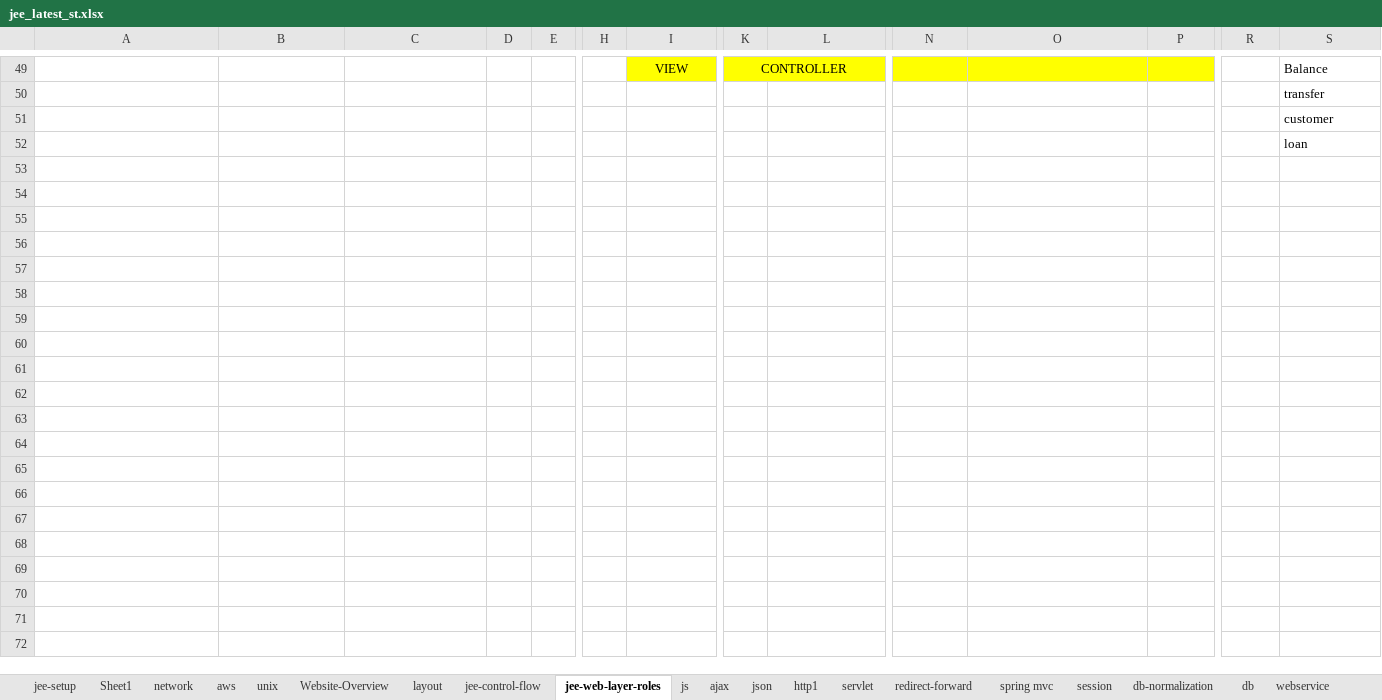
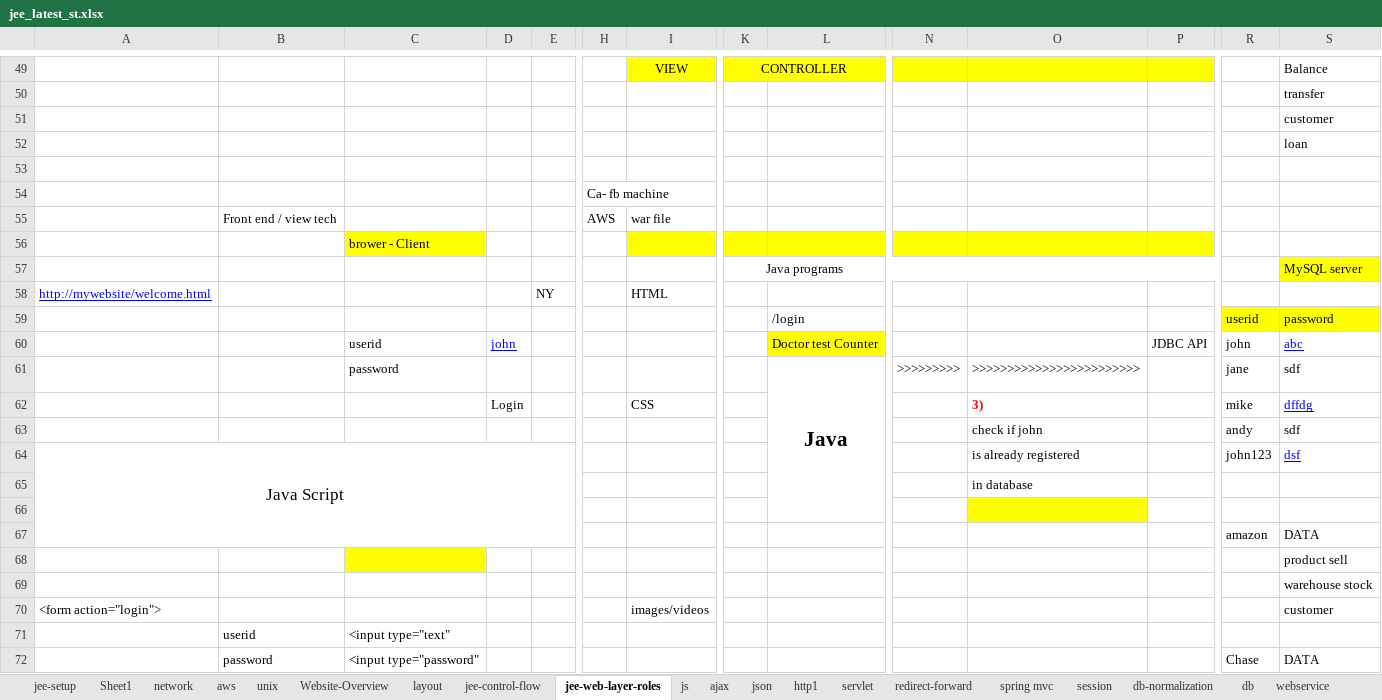
Before and after one commit to thinkcodegravity/jeemar, an Excel workbook: jee_latest_st.xlsx, sheet jee-web-layer-roles, drawn as a sheet; only a part is shown, gaps mark what is left out; values as stored, in another font and other column widths than the file's, no borders; rows hold the shown columns only; the diff covers the shown part only; the diff names each change by its address in the sheet, - before the commit and + after, or states it on an @@ line.

Commit message:
servlet http

```diff
--- a/jee_latest_st.xlsx (sheet jee-web-layer-roles)
+++ b/jee_latest_st.xlsx (sheet jee-web-layer-roles)
+row 53: (empty)
+row 54:  |  |  |  |  | Ca- fb machine
+row 55:  | Front end / view tech |  |  |  | AWS | war file
+row 56:  |  | brower - Client
+row 57:  |  |  |  |  |  |  | Java programs |  |  |  |  |  | MySQL server
+row 58: http://mywebsite/welcome.html |  |  |  | NY |  | HTML
+row 59:  |  |  |  |  |  |  |  | /login |  |  |  | userid | password
+row 60:  |  | userid | john |  |  |  |  | Doctor test Counter |  |  | JDBC API | john | abc
+row 61:  |  | password |  |  |  |  |  | Java | >>>>>>>>> | >>>>>>>>>>>>>>>>>>>>>>>> |  | jane | sdf
+row 62:  |  |  | Login |  |  | CSS |  |  |  | 3) |  | mike | dffdg
+row 63:  |  |  |  |  |  |  |  |  |  | check if john |  | andy | sdf
+row 64: Java Script |  |  |  |  |  |  |  |  |  | is already registered |  | john123 | dsf
+row 65:  |  |  |  |  |  |  |  |  |  | in database
+row 66: (empty)
+row 67:  |  |  |  |  |  |  |  |  |  |  |  | amazon | DATA
+row 68:  |  |  |  |  |  |  |  |  |  |  |  |  | product sell
+row 69:  |  |  |  |  |  |  |  |  |  |  |  |  | warehouse stock
+row 70: <form action="login"> |  |  |  |  |  | images/videos |  |  |  |  |  |  | customer
+row 71:  | userid | <input type="text"
+row 72:  | password | <input type="password" |  |  |  |  |  |  |  |  |  | Chase | DATA
```
Also changed, not shown: 106 added rows and 17 edited cells elsewhere in this sheet, charts or pictures, 9 other files.
